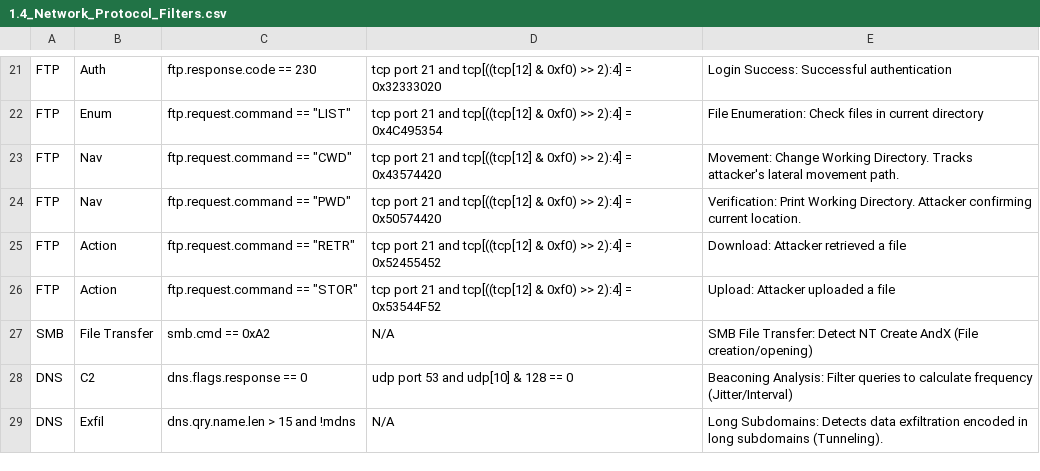
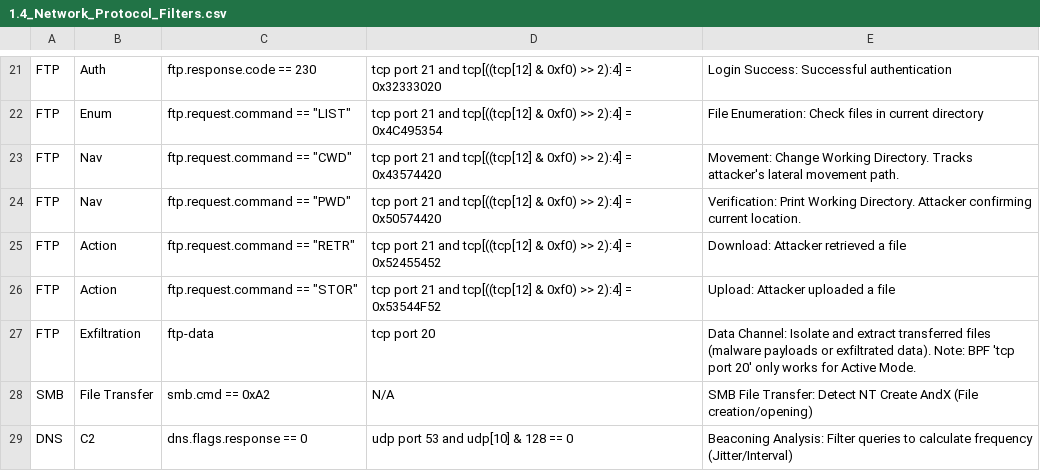
Before and after one commit to UmbraResonance/Blue_Team_Hunting_Field_Notes, a CSV file: 01_Hunting_Cheatsheets/1.4_Network_Protocol_Filters.csv, drawn as a sheet; only a part is shown, gaps mark what is left out; the shorter side is filled out with more unchanged rows; the diff names each change by its address in the sheet, - before the commit and + after, or states it on an @@ line.

Commit message:
Update 1.4_Network_Protocol_Filters.csv

```diff
--- a/01_Hunting_Cheatsheets/1.4_Network_Protocol_Filters.csv
+++ b/01_Hunting_Cheatsheets/1.4_Network_Protocol_Filters.csv
+row 27: FTP | Exfiltration | ftp-data | tcp port 20 | Data Channel: Isolate and extract transferred files (malware payloads or exfiltrated data). Note: BPF 'tcp port 20' only works for Active Mode.
```
